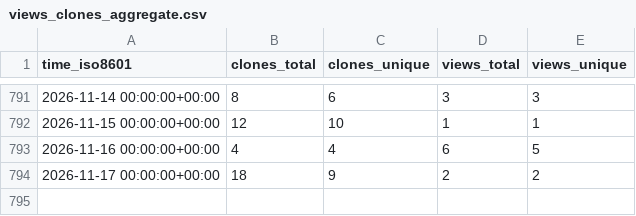
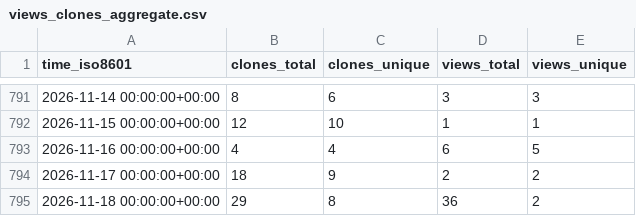
Before and after one commit to adrian-lison/EpiSewer, a CSV file: adrian-lison/EpiSewer/ghrs-data/views_clones_aggregate.csv, drawn as a sheet; only a part is shown, gaps mark what is left out; the diff names each change by its address in the sheet, - before the commit and + after, or states it on an @@ line.

```diff
--- a/adrian-lison/EpiSewer/ghrs-data/views_clones_aggregate.csv
+++ b/adrian-lison/EpiSewer/ghrs-data/views_clones_aggregate.csv
+row 795: 2026-11-18 00:00:00+00:00 | 29 | 8 | 36 | 2
```
Also changed, not shown: 1 other file.
